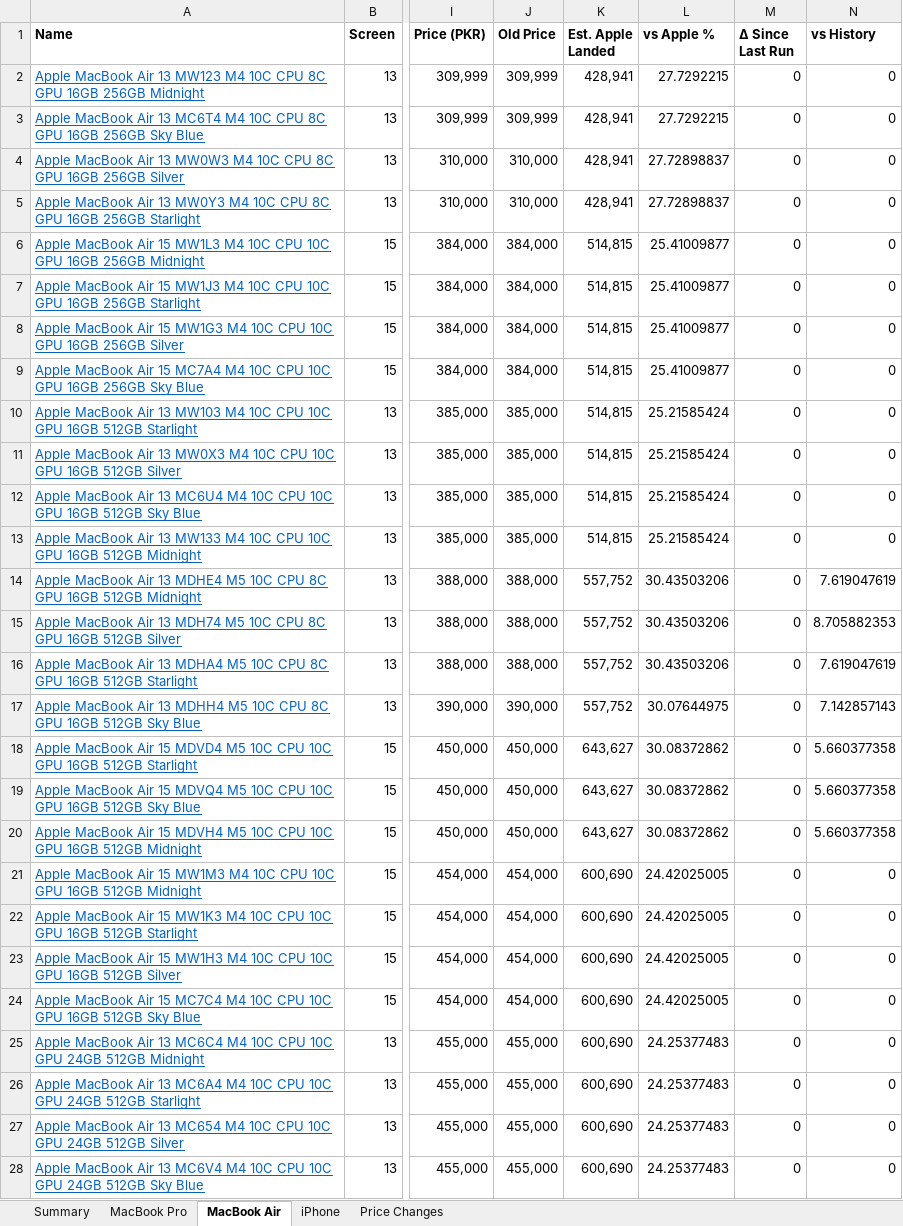
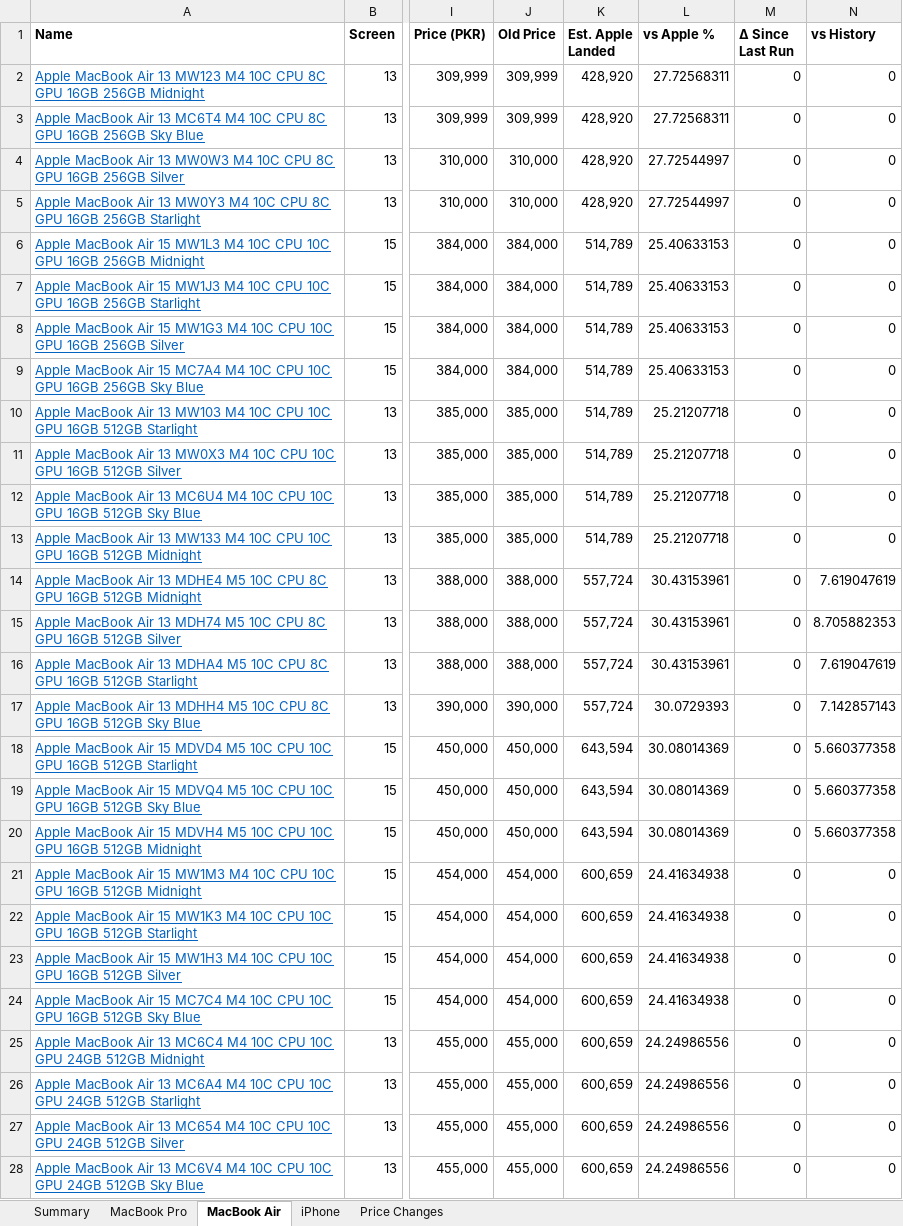
Before and after one commit to MrErrorSan/applemac-pk-tracker, an Excel workbook: web/downloads/applemac-prices.xlsx, sheet MacBook Air, drawn as a sheet; only a part is shown, gaps mark what is left out; values as stored, in another font and other column widths than the file's, no borders; conditional formats not drawn; the diff covers the shown part only; the diff names each change by its address in the sheet, - before the commit and + after, or states it on an @@ line.

```diff
--- a/web/downloads/applemac-prices.xlsx (sheet MacBook Air)
+++ b/web/downloads/applemac-prices.xlsx (sheet MacBook Air)
-K2:K5 (Est. Apple Landed): 428,941
+K2:K5 (Est. Apple Landed): 428,920
-L2:L3 (vs Apple %): 27.7292215
+L2:L3 (vs Apple %): 27.72568311
-L4:L5 (vs Apple %): 27.72898837
+L4:L5 (vs Apple %): 27.72544997
-K6:K13 (Est. Apple Landed): 514,815
+K6:K13 (Est. Apple Landed): 514,789
-L6:L9 (vs Apple %): 25.41009877
+L6:L9 (vs Apple %): 25.40633153
-L10:L13 (vs Apple %): 25.21585424
+L10:L13 (vs Apple %): 25.21207718
-K14:K17 (Est. Apple Landed): 557,752
+K14:K17 (Est. Apple Landed): 557,724
-L14:L16 (vs Apple %): 30.43503206
+L14:L16 (vs Apple %): 30.43153961
-L17 (vs Apple %): 30.07644975
+L17 (vs Apple %): 30.0729393
-K18:K20 (Est. Apple Landed): 643,627
+K18:K20 (Est. Apple Landed): 643,594
-L18:L20 (vs Apple %): 30.08372862
+L18:L20 (vs Apple %): 30.08014369
-K21:K28 (Est. Apple Landed): 600,690
+K21:K28 (Est. Apple Landed): 600,659
-L21:L24 (vs Apple %): 24.42025005
+L21:L24 (vs Apple %): 24.41634938
-L25:L28 (vs Apple %): 24.25377483
+L25:L28 (vs Apple %): 24.24986556
```
Also changed, not shown: 103 edited cells elsewhere in this sheet, sheet MacBook Pro, sheet Price Changes, sheet iPhone, sheet Summary, 7 other files.
